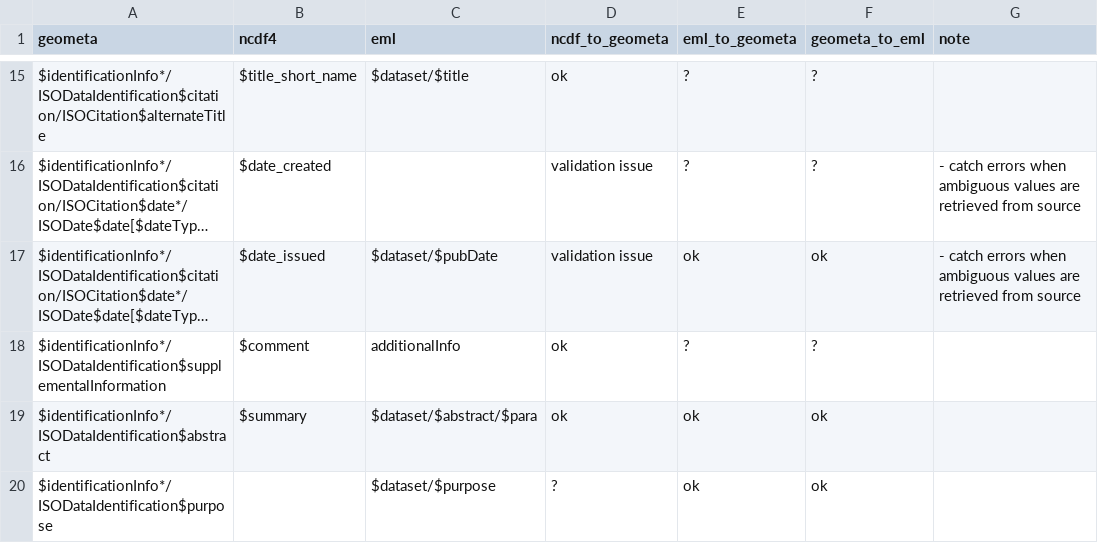
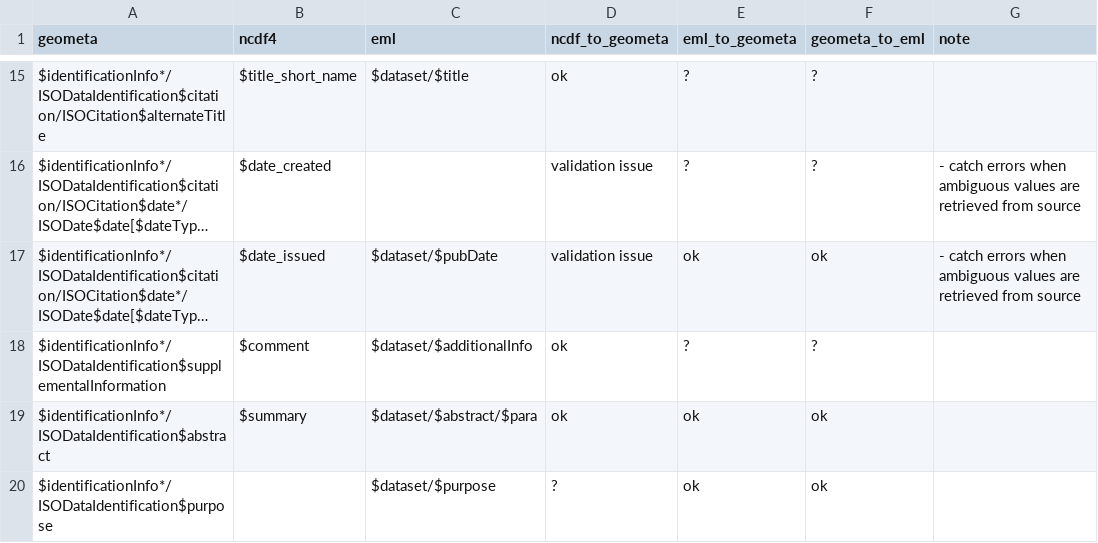
Before and after one commit to eblondel/geometa, a CSV file: inst/extdata/mappings/geometa_mapping.csv, drawn as a sheet; only a part is shown, gaps mark what is left out; long unchanged cells end in …; the diff names each change by its address in the sheet, - before the commit and + after, or states it on an @@ line.

Commit message:
additionalInfo on dataset tag
but not an official namespace

```diff
--- a/inst/extdata/mappings/geometa_mapping.csv
+++ b/inst/extdata/mappings/geometa_mapping.csv
-C18 (eml): additionalInfo
+C18 (eml): $dataset/$additionalInfo
```
